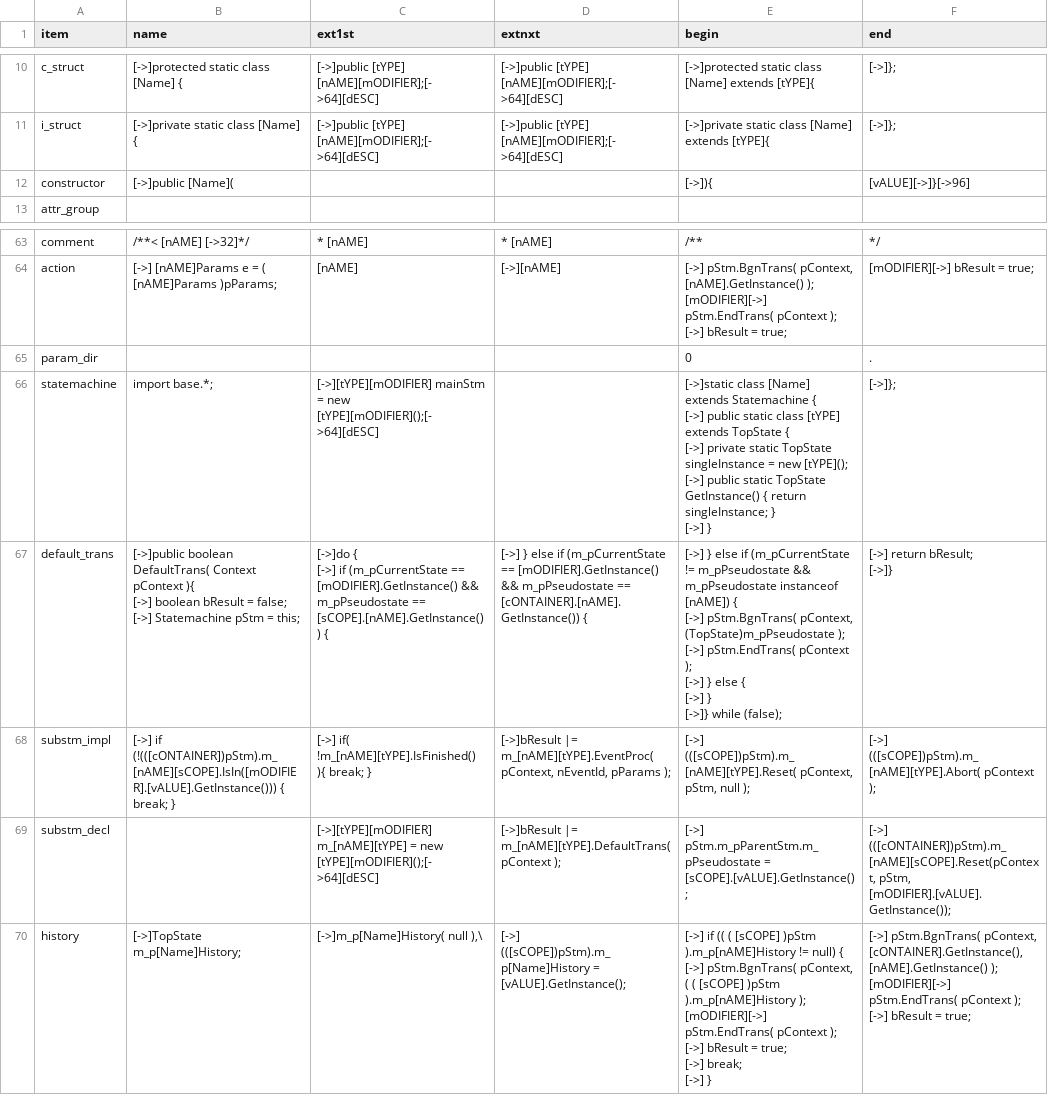
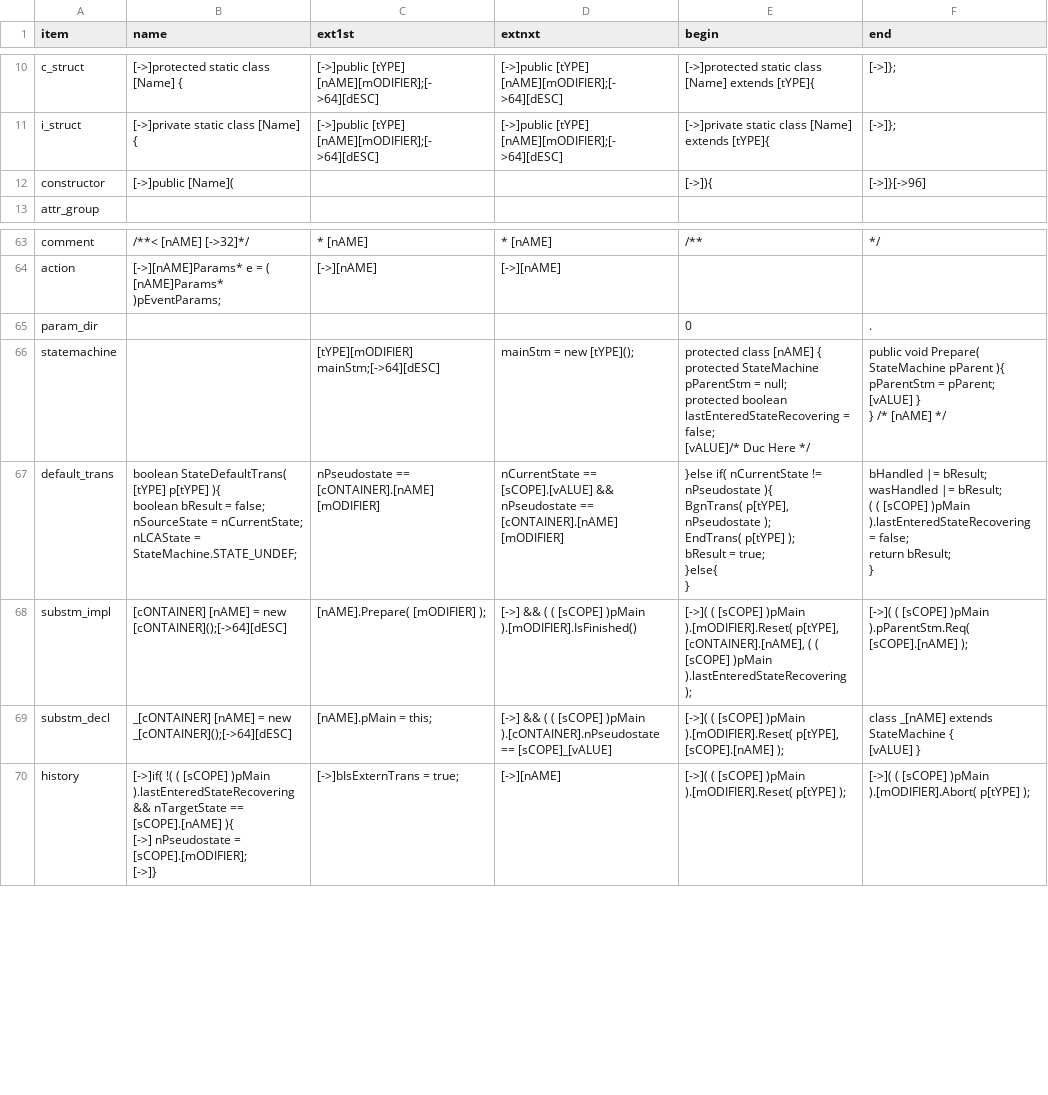
Before and after one commit to ducyen/ClasHStamP_Online, a CSV file: release/Syntax_JvAbs.csv, drawn as a sheet; only a part is shown, gaps mark what is left out; the diff covers the shown part only.

```diff
--- a/release/Syntax_JvAbs.csv
+++ b/release/Syntax_JvAbs.csv
@@ -52,6 +52,6 @@ i_struct,"[->]private static class [Name] {
 "
-constructor,[->]public  [Name](,,,"
-[->]){","
-[vALUE][->]}[->96]
-"
+constructor,[->]public  [Name](,,,"
+[->]){","
+[->]}[->96]
+"
 attr_group,,,,,
@@ -385,58 +404,54 @@ comment,/**< [nAME] [->32]*/," * [nAME]
 "
-action,"[->]    [nAME]Params e = ( [nAME]Params )pParams;
-","[nAME]
-","[->][nAME]
-","[->]    pStm.BgnTrans( pContext, [nAME].GetInstance() );
-[mODIFIER][->]    pStm.EndTrans( pContext );
-[->]    bResult = true;
-","[mODIFIER][->]    bResult = true;
-"
+action,"[->][nAME]Params* e = ( [nAME]Params* )pEventParams;
+","[->][nAME]
+","[->][nAME]
+",,
 param_dir,,,,0,.
-statemachine,"import base.*;
-","[->][tYPE][mODIFIER] mainStm = new [tYPE][mODIFIER]();[->64][dESC]
-",,"[->]static class [Name] extends Statemachine {
-[->]    public static class [tYPE] extends TopState {
-[->]        private static TopState singleInstance = new [tYPE]();
-[->]        public static TopState GetInstance() { return singleInstance; }
-[->]    }
-","[->]};
-"
-default_trans,"[->]public boolean DefaultTrans( Context pContext ){
-[->]    boolean bResult = false;
-[->]    Statemachine pStm = this;
-","[->]do {
-[->]    if (m_pCurrentState == [mODIFIER].GetInstance() && m_pPseudostate == [sCOPE].[nAME].GetInstance()) {
-","[->]    } else if (m_pCurrentState == [mODIFIER].GetInstance() && m_pPseudostate == [cONTAINER].[nAME].GetInstance()) {
-","[->]    } else if (m_pCurrentState != m_pPseudostate && m_pPseudostate instanceof [nAME]) {
-[->]        pStm.BgnTrans( pContext, (TopState)m_pPseudostate );
-[->]        pStm.EndTrans( pContext );
-[->]    } else {
-[->]    }
-[->]} while (false);
-","[->]    return bResult;
-[->]}
-"
-substm_impl,"[->]    if (!(([cONTAINER])pStm).m_[nAME][sCOPE].IsIn([mODIFIER].[vALUE].GetInstance())) { break; }
-","[->]    if( !m_[nAME][tYPE].IsFinished() ){ break; }
-","[->]bResult |= m_[nAME][tYPE].EventProc( pContext, nEventId, pParams );
-","[->]    (([sCOPE])pStm).m_[nAME][tYPE].Reset( pContext, pStm, null );
-","[->]    (([sCOPE])pStm).m_[nAME][tYPE].Abort( pContext );
-"
-substm_decl,,"[->][tYPE][mODIFIER] m_[nAME][tYPE] = new [tYPE][mODIFIER]();[->64][dESC]
-","[->]bResult |= m_[nAME][tYPE].DefaultTrans( pContext );
-","[->]    pStm.m_pParentStm.m_pPseudostate = [sCOPE].[vALUE].GetInstance();
-","[->]    (([cONTAINER])pStm).m_[nAME][sCOPE].Reset(pContext, pStm, [mODIFIER].[vALUE].GetInstance());
-"
-history,"[->]TopState m_p[Name]History;
-","[->]m_p[Name]History( null ),\
-","[->]    (([sCOPE])pStm).m_p[Name]History = [vALUE].GetInstance();
-","[->]    if (( ( [sCOPE] )pStm ).m_p[nAME]History != null) {
-[->]        pStm.BgnTrans( pContext, ( ( [sCOPE] )pStm ).m_p[nAME]History );
-[mODIFIER][->]        pStm.EndTrans( pContext );
-[->]        bResult = true;
-[->]        break;
-[->]    }
-","[->]    pStm.BgnTrans( pContext, [cONTAINER].GetInstance(), [nAME].GetInstance() );
-[mODIFIER][->]    pStm.EndTrans( pContext );
-[->]    bResult = true;
-"
+statemachine,,"    [tYPE][mODIFIER] mainStm;[->64][dESC]
+","    mainStm = new [tYPE]();
+","    protected class [nAME] {
+        protected StateMachine pParentStm = null;
+        protected boolean lastEnteredStateRecovering = false;
+[vALUE]/* Duc Here */
+","
+        public void Prepare( StateMachine pParent ){
+            pParentStm = pParent;
+[vALUE]        }
+    } /* [nAME] */
+"
+default_trans,"        boolean StateDefaultTrans( [tYPE] p[tYPE] ){
+            boolean bResult = false;
+            nSourceState = nCurrentState;
+            nLCAState = StateMachine.STATE_UNDEF;
+", nPseudostate == [cONTAINER].[nAME] [mODIFIER] , nCurrentState == [sCOPE].[vALUE] && nPseudostate == [cONTAINER].[nAME] [mODIFIER] ,"            }else if( nCurrentState != nPseudostate ){
+                BgnTrans( p[tYPE], nPseudostate );
+                EndTrans( p[tYPE] );
+                bResult = true;
+            }else{
+            }
+","            bHandled |= bResult;
+            wasHandled |= bResult;
+            ( ( [sCOPE] )pMain ).lastEnteredStateRecovering = false;
+            return bResult;
+        }
+"
+substm_impl,"    [cONTAINER] [nAME] = new [cONTAINER]();[->64][dESC]
+","    [nAME].Prepare( [mODIFIER] );
+","
+[->] && ( ( [sCOPE] )pMain ).[mODIFIER].IsFinished()","[->]( ( [sCOPE] )pMain ).[mODIFIER].Reset( p[tYPE], [cONTAINER].[nAME], ( ( [sCOPE] )pMain ).lastEnteredStateRecovering );
+","[->]( ( [sCOPE] )pMain ).pParentStm.Req( [sCOPE].[nAME] );
+"
+substm_decl,"        _[cONTAINER] [nAME] = new _[cONTAINER]();[->64][dESC]
+","            [nAME].pMain = this;
+","
+[->] && ( ( [sCOPE] )pMain ).[cONTAINER].nPseudostate == [sCOPE]_[vALUE]","[->]( ( [sCOPE] )pMain ).[mODIFIER].Reset( p[tYPE], [sCOPE].[nAME] );
+","        class _[nAME] extends StateMachine {
+[vALUE]        }
+"
+history,"[->]if( !( ( [sCOPE] )pMain ).lastEnteredStateRecovering && nTargetState == [sCOPE].[nAME] ){
+[->]    nPseudostate = [sCOPE].[mODIFIER];
+[->]}
+","[->]bIsExternTrans = true;
+",[->][nAME],"[->]( ( [sCOPE] )pMain ).[mODIFIER].Reset( p[tYPE] );
+","[->]( ( [sCOPE] )pMain ).[mODIFIER].Abort( p[tYPE] );
+"
```
Also changed, not shown: 57 edited cells elsewhere in this file, release/Syntax_Java.csv, release/Syntax_JvIfc.csv, 1 other file.
